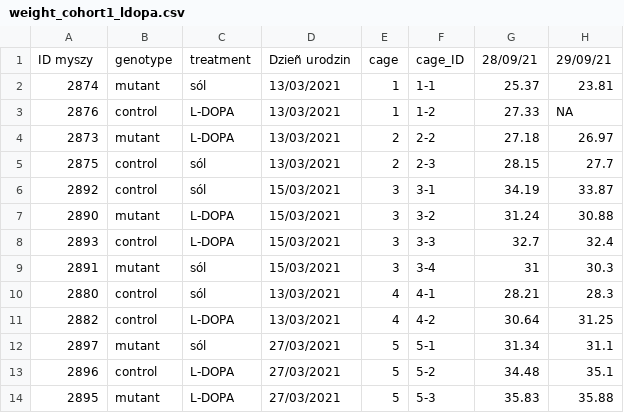
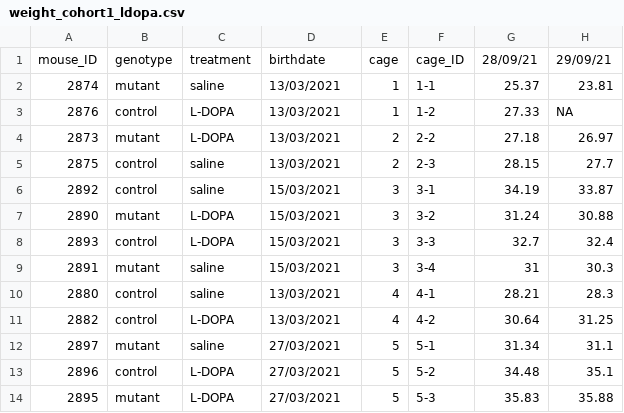
Before and after one commit to annaradli/tif-ldopa-phenotype, a CSV file: weight_cohort1_ldopa.csv, drawn as a sheet; only a part is shown; the diff names each change by its address in the sheet, - before the commit and + after, or states it on an @@ line.

Commit message:
Update weight_cohort1_ldopa.csv

```diff
--- a/weight_cohort1_ldopa.csv
+++ b/weight_cohort1_ldopa.csv
-A1: ID myszy
+A1: mouse_ID
-D1: Dzieñ urodzin
+D1: birthdate
-C2: sól
+C2: saline
-C5:C6: sól
+C5:C6: saline
-C9:C10: sól
+C9:C10: saline
-C12: sól
+C12: saline
```
